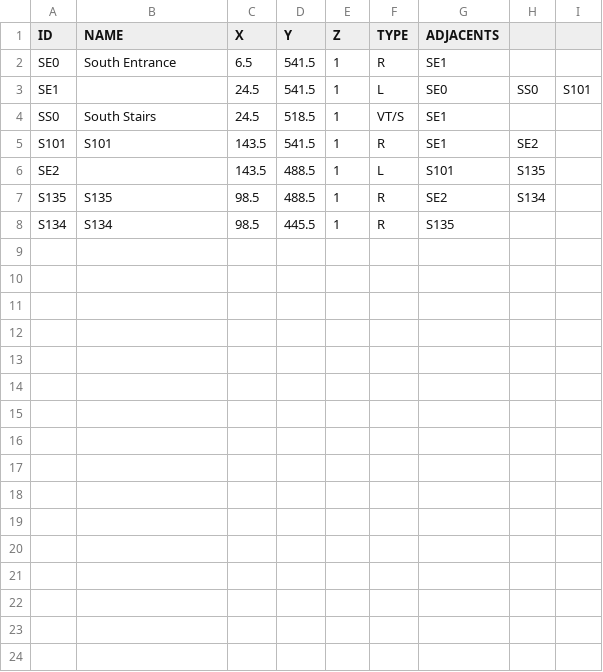
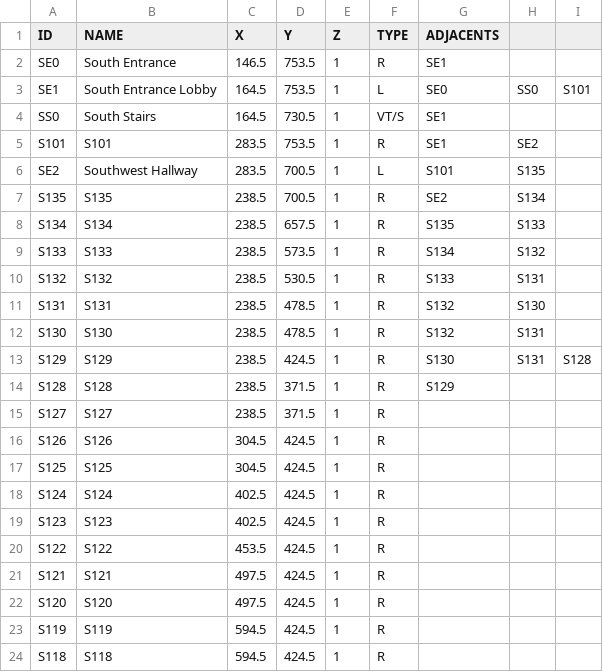
Before and after one commit to CS321-Group1/OKTNav, a CSV file: OKTNav/src/main/resources/OKTFloor1Locations.csv, drawn as a sheet.

Commit message:
Incremental update

```diff
--- a/OKTNav/src/main/resources/OKTFloor1Locations.csv
+++ b/OKTNav/src/main/resources/OKTFloor1Locations.csv
@@ -1,8 +1,24 @@
 ID,NAME,X,Y,Z,TYPE,ADJACENTS,,
-SE0,South Entrance,6.5,541.5,1,R,SE1,,
-SE1,,24.5,541.5,1,L,SE0,SS0,S101
-SS0,South Stairs,24.5,518.5,1,VT/S,SE1,,
-S101,S101,143.5,541.5,1,R,SE1,SE2,
-SE2,,143.5,488.5,1,L,S101,S135,
-S135,S135,98.5,488.5,1,R,SE2,S134,
-S134,S134,98.5,445.5,1,R,S135,,
+SE0,South Entrance,146.5,753.5,1,R,SE1,,
+SE1,South Entrance Lobby,164.5,753.5,1,L,SE0,SS0,S101
+SS0,South Stairs,164.5,730.5,1,VT/S,SE1,,
+S101,S101,283.5,753.5,1,R,SE1,SE2,
+SE2,Southwest Hallway,283.5,700.5,1,L,S101,S135,
+S135,S135,238.5,700.5,1,R,SE2,S134,
+S134,S134,238.5,657.5,1,R,S135,S133,
+S133,S133,238.5,573.5,1,R,S134,S132,
+S132,S132,238.5,530.5,1,R,S133,S131,
+S131,S131,238.5,478.5,1,R,S132,S130,
+S130,S130,238.5,478.5,1,R,S132,S131,
+S129,S129,238.5,424.5,1,R,S130,S131,S128
+S128,S128,238.5,371.5,1,R,S129,,
+S127,S127,238.5,371.5,1,R,,,
+S126,S126,304.5,424.5,1,R,,,
+S125,S125,304.5,424.5,1,R,,,
+S124,S124,402.5,424.5,1,R,,,
+S123,S123,402.5,424.5,1,R,,,
+S122,S122,453.5,424.5,1,R,,,
+S121,S121,497.5,424.5,1,R,,,
+S120,S120,497.5,424.5,1,R,,,
+S119,S119,594.5,424.5,1,R,,,
+S118,S118,594.5,424.5,1,R,,,
```
